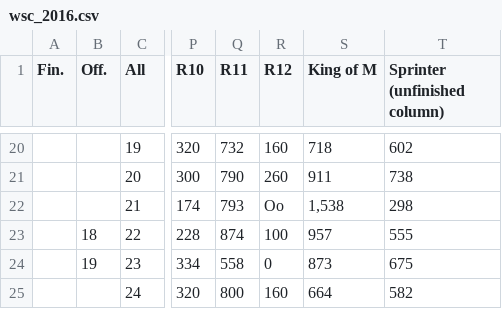
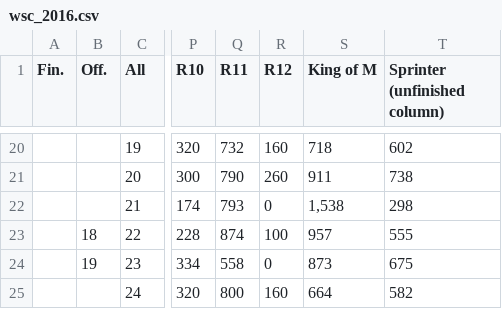
Before and after one commit to oddacious/sudokudos, a CSV file: data/raw/wsc/wsc_2016.csv, drawn as a sheet; only a part is shown, gaps mark what is left out; the diff names each change by its address in the sheet, - before the commit and + after, or states it on an @@ line.

```diff
--- a/data/raw/wsc/wsc_2016.csv
+++ b/data/raw/wsc/wsc_2016.csv
-R22 (R12): Oo
+R22 (R12): 0
```
Also changed, not shown: 8 other files.
